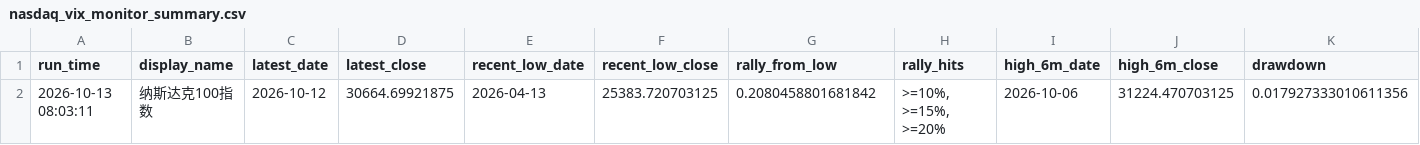
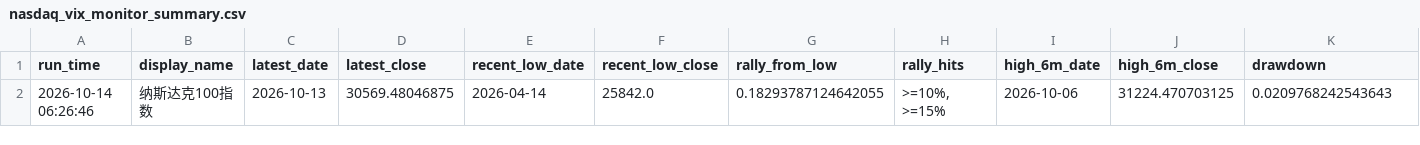
Before and after one commit to Sara4403/nasdaq_vix_daily_monitor, a CSV file: nasdaq_vix_monitor_summary.csv, drawn as a sheet; only a part is shown; removed rows and columns are numbered as before the commit, all else as after; rows hold the shown columns only; the diff names each change by its address in the sheet, - before the commit and + after, or states it on an @@ line.

```diff
--- a/nasdaq_vix_monitor_summary.csv
+++ b/nasdaq_vix_monitor_summary.csv
-row 2: 2026-10-13 08:03:11 | 纳斯达克100指数 | 2026-10-12 | 30664.69921875 | 2026-04-13 | 25383.720703125 | 0.2080458801681842 | >=10%, >=15%, >=20% | 2026-10-06 | 31224.470703125 | 0.017927333010611356
+row 2: 2026-10-14 06:26:46 | 纳斯达克100指数 | 2026-10-13 | 30569.48046875 | 2026-04-14 | 25842.0 | 0.18293787124642055 | >=10%, >=15% | 2026-10-06 | 31224.470703125 | 0.0209768242543643
```
Also changed, not shown: nasdaq_vix_daily_data.csv, 1 other file.
